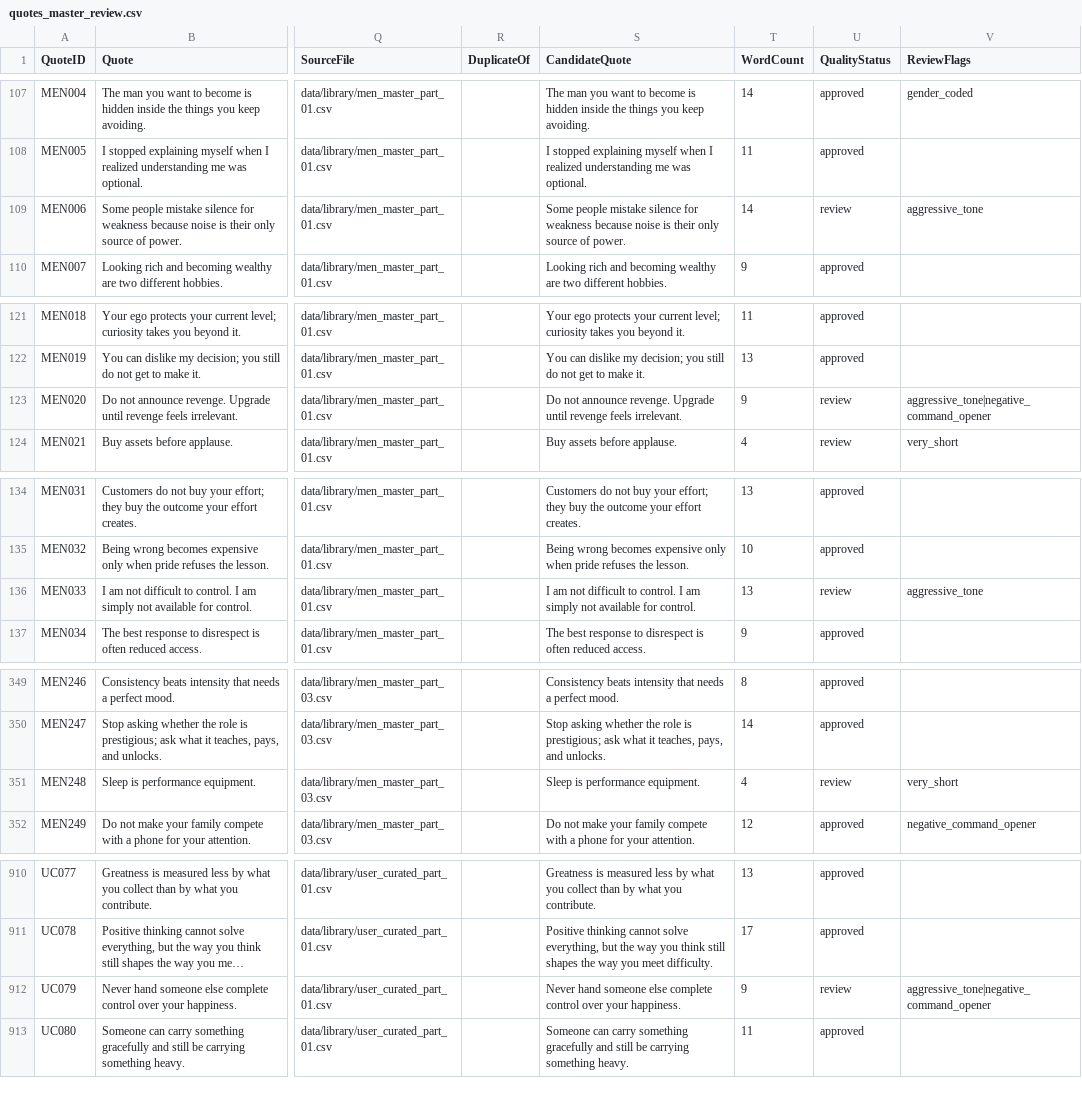
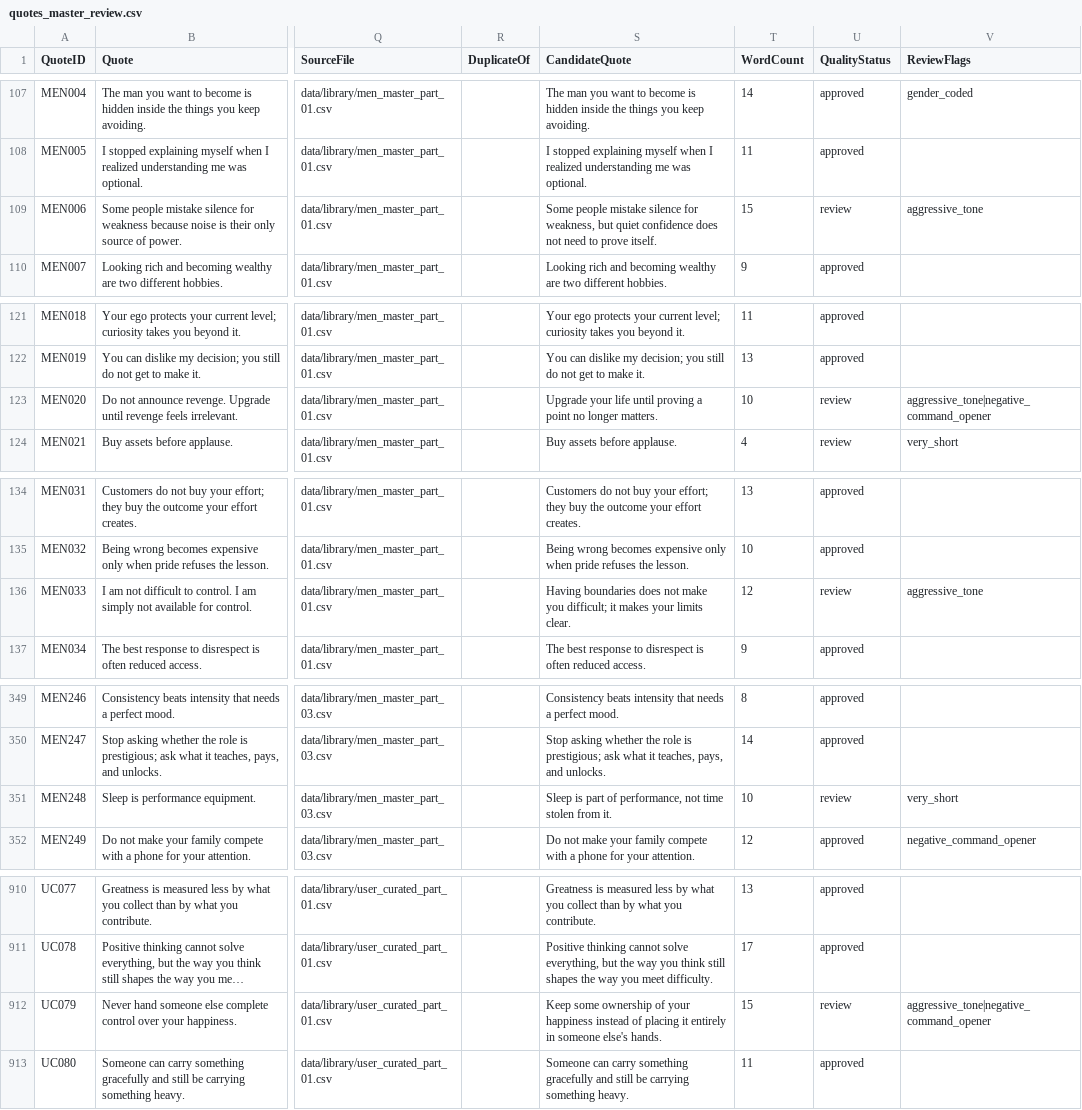
Before and after one commit to tkanchi/talksnwalks-agent, a CSV file: data/quotes_master_review.csv, drawn as a sheet; only a part is shown, gaps mark what is left out; long unchanged cells end in …; the diff covers the shown part only; the diff names each change by its address in the sheet, - before the commit and + after, or states it on an @@ line.

```diff
--- a/data/quotes_master_review.csv
+++ b/data/quotes_master_review.csv
-S109 (CandidateQuote): …silence for weakness because noise is their only source of power.
+S109 (CandidateQuote): …silence for weakness, but quiet confidence does not need to prove itself.
-T109 (WordCount): 14
+T109 (WordCount): 15
-S123 (CandidateQuote): Do not announce revenge. Upgrade until revenge feels irrelevant.
+S123 (CandidateQuote): Upgrade your life until proving a point no longer matters.
-T123 (WordCount): 9
+T123 (WordCount): 10
-S136 (CandidateQuote): I am not difficult to control. I am simply not available for control.
+S136 (CandidateQuote): Having boundaries does not make you difficult; it makes your limits clear.
-T136 (WordCount): 13
+T136 (WordCount): 12
-S351 (CandidateQuote): Sleep is performance equipment.
+S351 (CandidateQuote): Sleep is part of performance, not time stolen from it.
-T351 (WordCount): 4
+T351 (WordCount): 10
-S912 (CandidateQuote): Never hand someone else complete control over your happiness.
+S912 (CandidateQuote): Keep some ownership of your happiness instead of placing it entirely in someone else's hands.
-T912 (WordCount): 9
+T912 (WordCount): 15
```
Also changed, not shown: 3 edited cells elsewhere in this file, data/quotes_master_attention.csv.
